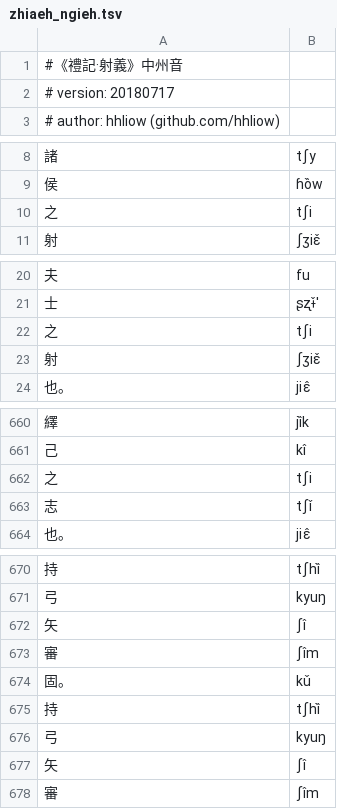
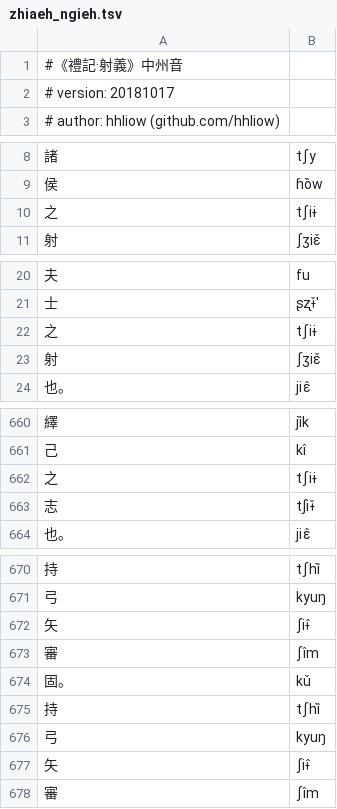
Before and after one commit to hhliow/corpus, a TSV file: hhliow/zhiaeh_ngieh.tsv, drawn as a sheet; only a part is shown, gaps mark what is left out; the diff covers the shown part only.

```diff
--- a/hhliow/zhiaeh_ngieh.tsv
+++ b/hhliow/zhiaeh_ngieh.tsv
@@ -1,3 +1,3 @@
 #《禮記·射義》中州音
-# version: 20180717
+# version: 20181017
 # author: hhliow (github.com/hhliow)
@@ -9,3 +9,3 @@
 侯	ɦȍw
-之	tʃi
+之	tʃiɨ
 射	ʃʒiɛ̌
@@ -21,3 +21,3 @@
 士	ʂʐɨ̌'
-之	tʃi
+之	tʃiɨ
 射	ʃʒiɛ̌
@@ -661,4 +661,4 @@
 己	kî
-之	tʃi
-志	tʃǐ
+之	tʃiɨ
+志	tʃiɨ̌
 也。	jiɛ̂
@@ -671,3 +671,3 @@
 弓	kyuŋ
-矢	ʃî
+矢	ʃiɨ̂
 審	ʃîm
@@ -676,3 +676,3 @@
 弓	kyuŋ
-矢	ʃî
+矢	ʃiɨ̂
 審	ʃîm
```
Also changed, not shown: 1 added row, 1 removed row and 44 edited cells elsewhere in this file.
